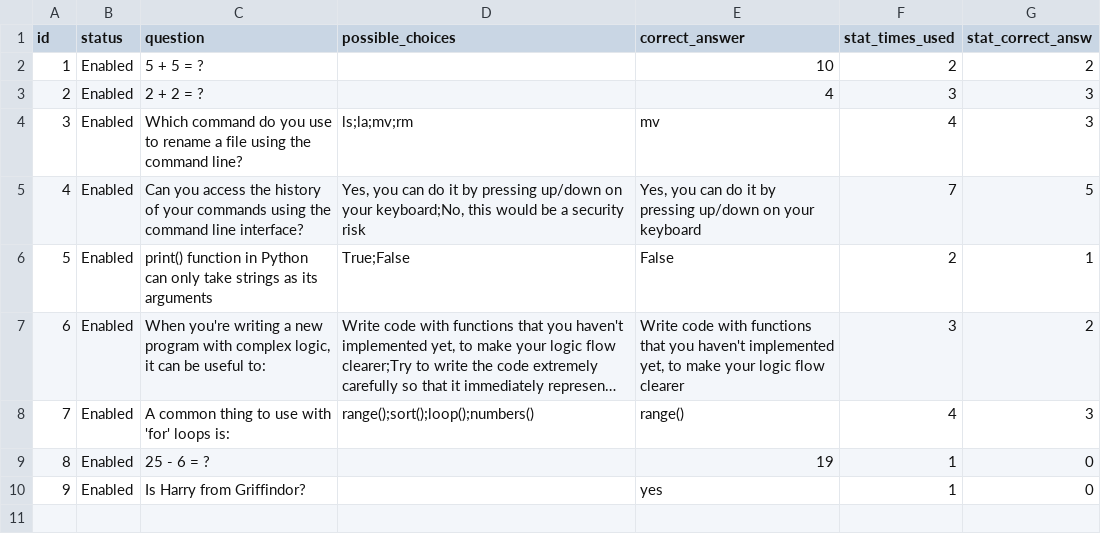
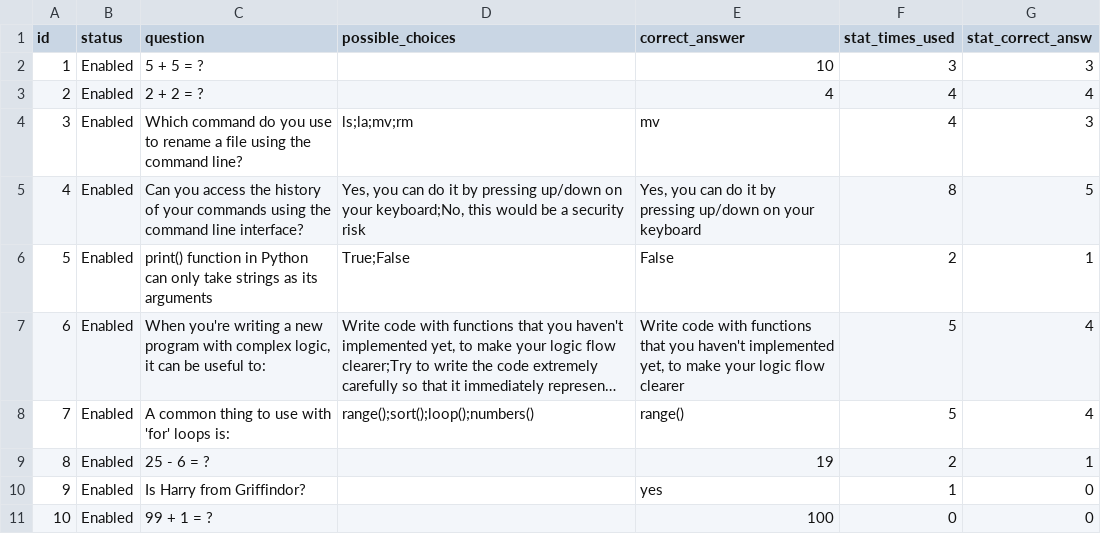
Before and after one commit to tiALLor/quiz, a CSV file: questions.csv, drawn as a sheet; long unchanged cells end in …; the diff names each change by its address in the sheet, - before the commit and + after, or states it on an @@ line.

```diff
--- a/questions.csv
+++ b/questions.csv
-F2 (stat_times_used): 2
+F2 (stat_times_used): 3
-G2 (stat_correct_answ): 2
+G2 (stat_correct_answ): 3
-F3 (stat_times_used): 3
+F3 (stat_times_used): 4
-G3 (stat_correct_answ): 3
+G3 (stat_correct_answ): 4
-F5 (stat_times_used): 7
+F5 (stat_times_used): 8
-F7 (stat_times_used): 3
+F7 (stat_times_used): 5
-G7 (stat_correct_answ): 2
+G7 (stat_correct_answ): 4
-F8 (stat_times_used): 4
+F8 (stat_times_used): 5
-G8 (stat_correct_answ): 3
+G8 (stat_correct_answ): 4
-F9 (stat_times_used): 1
+F9 (stat_times_used): 2
-G9 (stat_correct_answ): 0
+G9 (stat_correct_answ): 1
+row 11: 10 | Enabled | 99 + 1 = ? |  | 100 | 0 | 0
```
Also changed, not shown: 4 other files.
